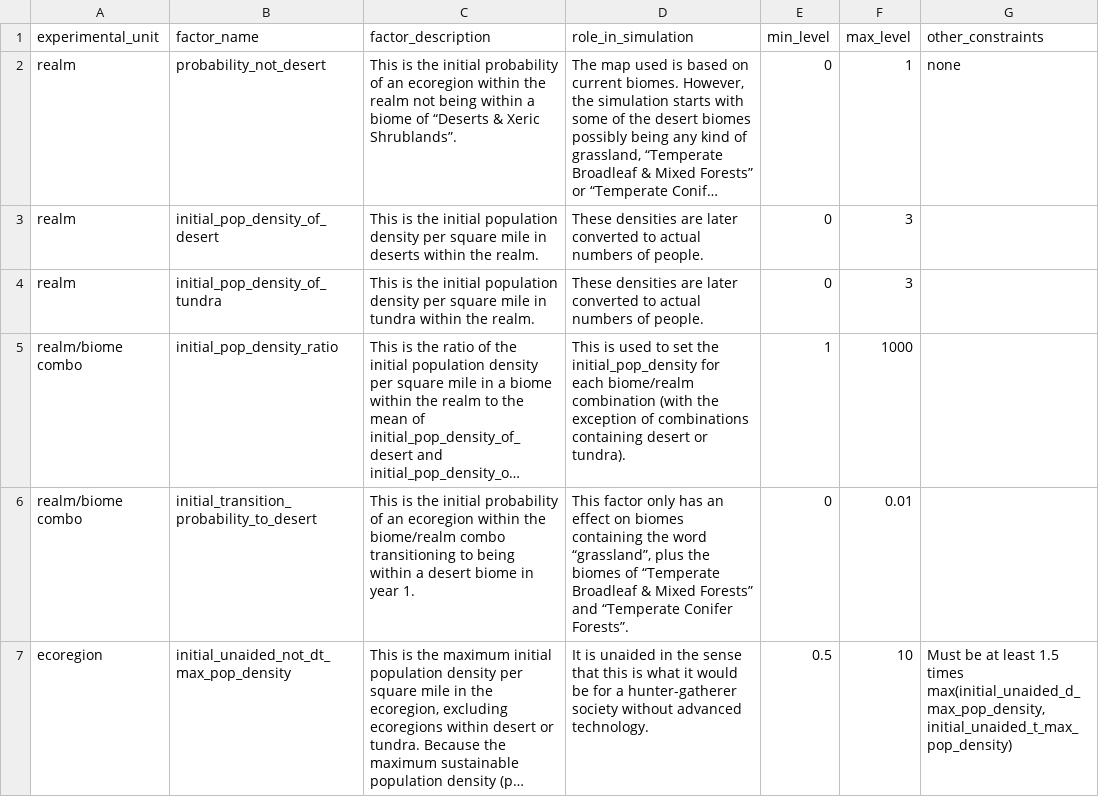
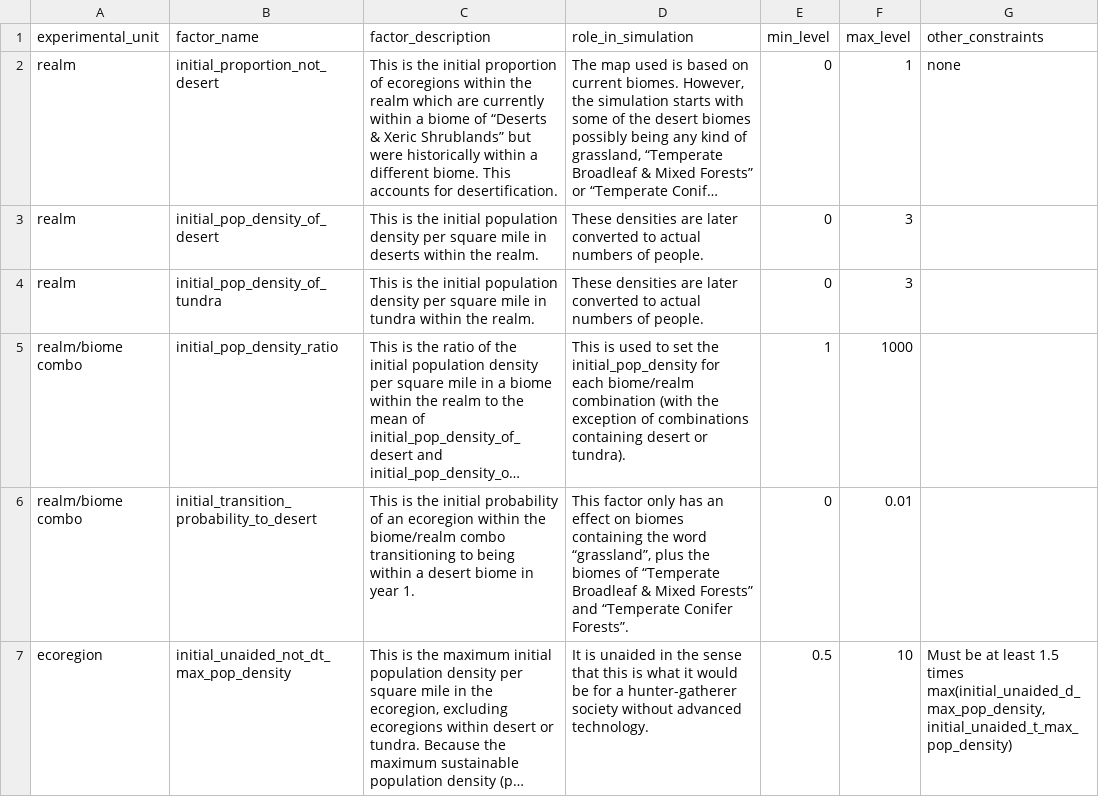
Before and after one commit to iamgiddyaboutgit-schoolwork/doe_group_project, a TSV file: data/factor_chart.tsv, drawn as a sheet; only a part is shown; long unchanged cells end in …; the diff names each change by its address in the sheet, - before the commit and + after, or states it on an @@ line.

```diff
--- a/data/factor_chart.tsv
+++ b/data/factor_chart.tsv
-B2 (factor_name): probability_not_desert
+B2 (factor_name): initial_proportion_not_desert
-C2 (factor_description): …the initial probability of an ecoregion within the realm not being within a biome of “Deserts & Xeric Shrublands”.
+C2 (factor_description): …the initial proportion of ecoregions within the realm which are currently within a biome of “Deserts & Xeric Shrublands” but were historically within a different biome. This accounts for desertification.
```
Also changed, not shown: 1 other file.
